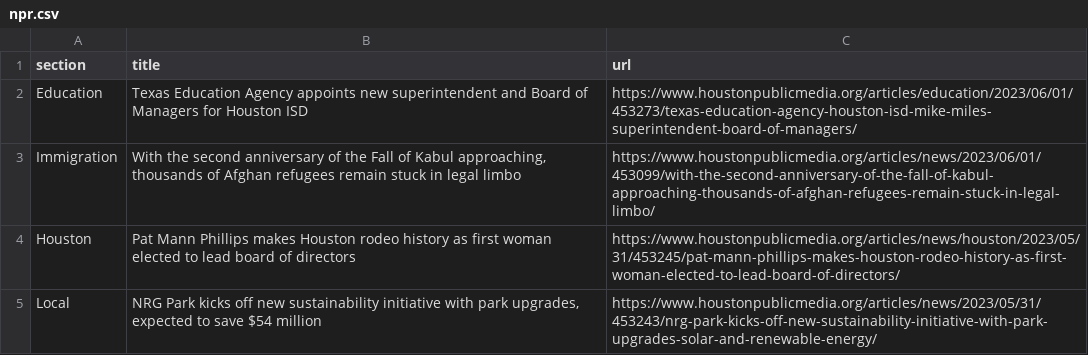
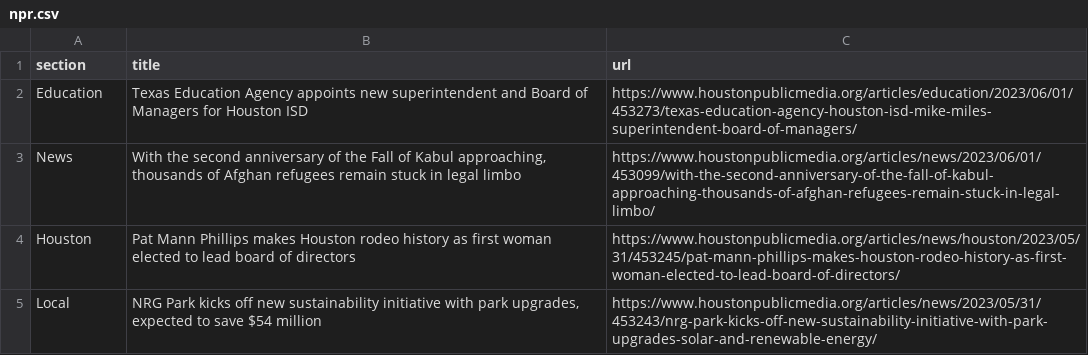
Before and after one commit to AngelineJCQ/aoto-scraper, a CSV file: npr.csv, drawn as a sheet; only a part is shown.

```diff
--- a/npr.csv
+++ b/npr.csv
@@ -2,3 +2,3 @@ section,title,url
 Education,Texas Education Agency appoints new superintendent and Board of Managers for Houston ISD,https://www.houstonpublicmedia.org/articles/education/2023/06/01/453273/texas-education-agency-houston-isd-mike-miles-superintendent-board-of-managers/
-Immigration,"With the second anniversary of the Fall of Kabul approaching, thousands of Afghan refugees remain stuck in legal limbo",https://www.houstonpublicmedia.org/articles/news/2023/06/01/453099/with-the-second-anniversary-of-the-fall-of-kabul-approaching-thousands-of-afghan-refugees-remain-stuck-in-legal-limbo/
+News,"With the second anniversary of the Fall of Kabul approaching, thousands of Afghan refugees remain stuck in legal limbo",https://www.houstonpublicmedia.org/articles/news/2023/06/01/453099/with-the-second-anniversary-of-the-fall-of-kabul-approaching-thousands-of-afghan-refugees-remain-stuck-in-legal-limbo/
 Houston,Pat Mann Phillips makes Houston rodeo history as first woman elected to lead board of directors,https://www.houstonpublicmedia.org/articles/news/houston/2023/05/31/453245/pat-mann-phillips-makes-houston-rodeo-history-as-first-woman-elected-to-lead-board-of-directors/
```
